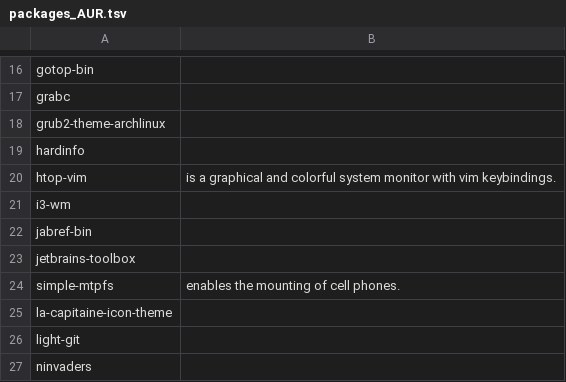
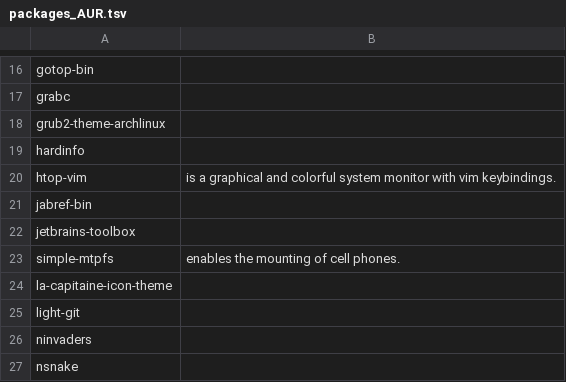
Before and after one commit to 00riddle00/npBuild, a TSV file: packages_AUR.tsv, drawn as a sheet; only a part is shown, gaps mark what is left out; the shorter side is filled out with more unchanged rows.

```diff
--- a/packages_AUR.tsv
+++ b/packages_AUR.tsv
@@ -20,3 +20,2 @@ hardinfo
 htop-vim	"is a graphical and colorful system monitor with vim keybindings."
-i3-wm	
 jabref-bin	
```
Also changed, not shown: packages.tsv.
